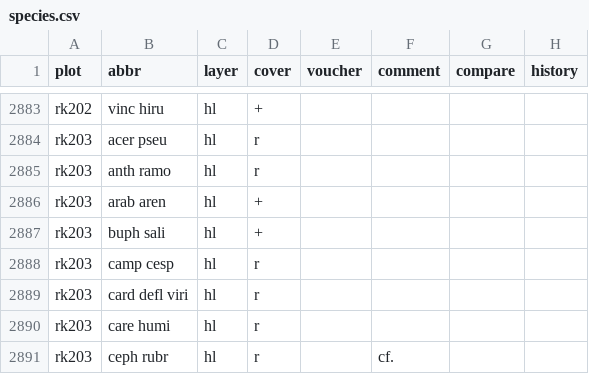
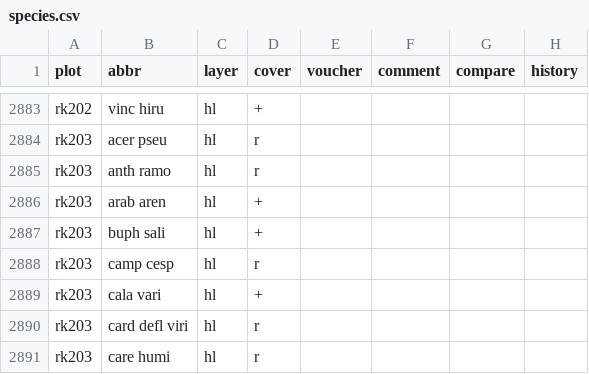
Before and after one commit to kardinal-eros/vegsoup-data, a CSV file: talus slopes dta/species.csv, drawn as a sheet; only a part is shown, gaps mark what is left out; the shorter side is filled out with more unchanged rows.

Commit message:
added a species observation

```diff
--- a/talus slopes dta/species.csv
+++ b/talus slopes dta/species.csv
@@ -2888,2 +2888,3 @@ rk203,buph sali,hl,+,,,,
 rk203,camp cesp,hl,r,,,,
+rk203,cala vari,hl,+,,,,
 rk203,card defl viri,hl,r,,,,
```
Also changed, not shown: 2 other files.
